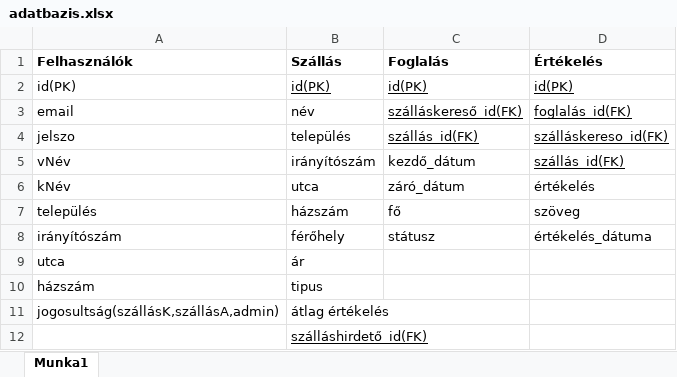
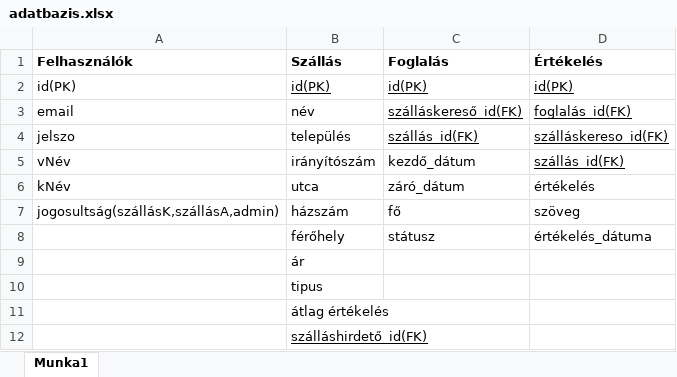
Before and after one commit to Kristofxz/Hostly, an Excel workbook: adatbazis.xlsx, sheet Munka1, drawn as a sheet; values as stored, in another font and other column widths than the file's, no borders; the diff names each change by its address in the sheet, - before the commit and + after, or states it on an @@ line.

Commit message:
Adatbázis kész 2.0

```diff
--- a/adatbazis.xlsx (sheet Munka1)
+++ b/adatbazis.xlsx (sheet Munka1)
-A7 (Felhasználók): település
+A7 (Felhasználók): jogosultság(szállásK,szállásA,admin)
-A8 (Felhasználók): irányítószám
+A8 (Felhasználók): (empty)
-A9 (Felhasználók): utca
+A9 (Felhasználók): (empty)
-A10 (Felhasználók): házszám
+A10 (Felhasználók): (empty)
-A11 (Felhasználók): jogosultság(szállásK,szállásA,admin)
+A11 (Felhasználók): (empty)
```
